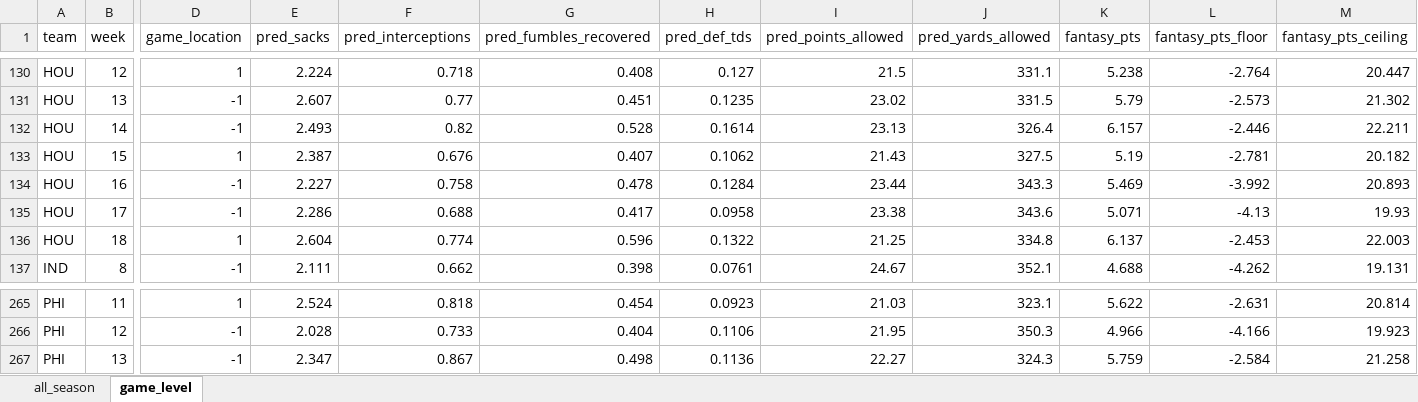
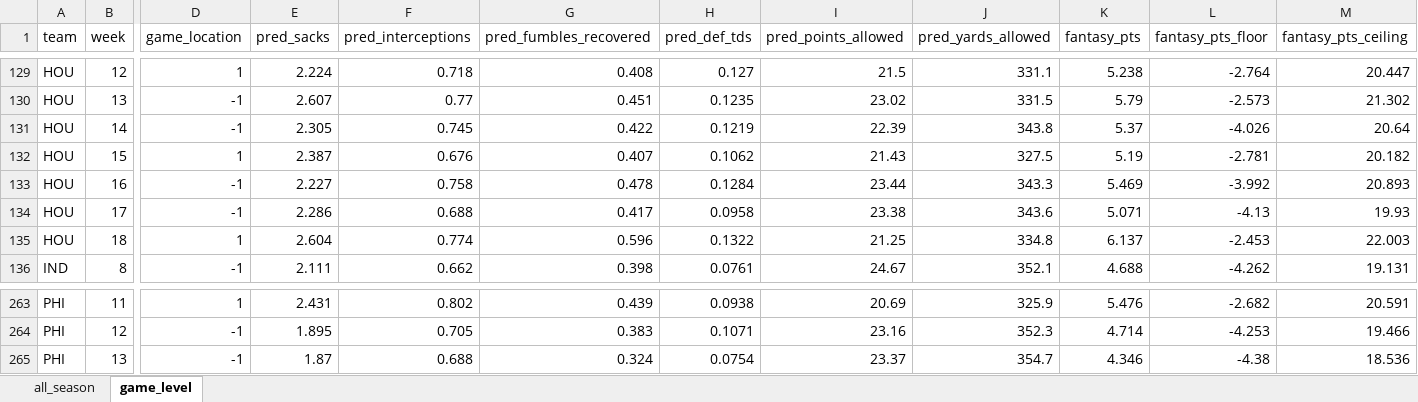
Before and after one commit to egomaniacsfantasy/lineup-lab, an Excel workbook: projections/def_2026_combined.xlsx, sheet game_level, drawn as a sheet; only a part is shown, gaps mark what is left out; values as stored, in another font and other column widths than the file's, no borders; addresses are those after the commit; the diff covers the shown part only; the diff names each change by its address in the sheet, - before the commit and + after, or states it on an @@ line.

```diff
--- a/projections/def_2026_combined.xlsx (sheet game_level)
+++ b/projections/def_2026_combined.xlsx (sheet game_level)
-E131 (pred_sacks): 2.493
+E131 (pred_sacks): 2.305
-F131 (pred_interceptions): 0.82
+F131 (pred_interceptions): 0.745
-G131 (pred_fumbles_recovered): 0.528
+G131 (pred_fumbles_recovered): 0.422
-H131 (pred_def_tds): 0.1614
+H131 (pred_def_tds): 0.1219
-I131 (pred_points_allowed): 23.13
+I131 (pred_points_allowed): 22.39
-J131 (pred_yards_allowed): 326.4
+J131 (pred_yards_allowed): 343.8
-K131 (fantasy_pts): 6.157
+K131 (fantasy_pts): 5.37
-L131 (fantasy_pts_floor): -2.446
+L131 (fantasy_pts_floor): -4.026
-M131 (fantasy_pts_ceiling): 22.211
+M131 (fantasy_pts_ceiling): 20.64
-E263 (pred_sacks): 2.524
+E263 (pred_sacks): 2.431
-F263 (pred_interceptions): 0.818
+F263 (pred_interceptions): 0.802
-G263 (pred_fumbles_recovered): 0.454
+G263 (pred_fumbles_recovered): 0.439
-H263 (pred_def_tds): 0.0923
+H263 (pred_def_tds): 0.0938
-I263 (pred_points_allowed): 21.03
+I263 (pred_points_allowed): 20.69
-J263 (pred_yards_allowed): 323.1
+J263 (pred_yards_allowed): 325.9
-K263 (fantasy_pts): 5.622
+K263 (fantasy_pts): 5.476
-L263 (fantasy_pts_floor): -2.631
+L263 (fantasy_pts_floor): -2.682
-M263 (fantasy_pts_ceiling): 20.814
+M263 (fantasy_pts_ceiling): 20.591
-E264 (pred_sacks): 2.028
+E264 (pred_sacks): 1.895
-F264 (pred_interceptions): 0.733
+F264 (pred_interceptions): 0.705
-G264 (pred_fumbles_recovered): 0.404
+G264 (pred_fumbles_recovered): 0.383
-H264 (pred_def_tds): 0.1106
+H264 (pred_def_tds): 0.1071
-I264 (pred_points_allowed): 21.95
+I264 (pred_points_allowed): 23.16
-J264 (pred_yards_allowed): 350.3
+J264 (pred_yards_allowed): 352.3
-K264 (fantasy_pts): 4.966
+K264 (fantasy_pts): 4.714
-L264 (fantasy_pts_floor): -4.166
+L264 (fantasy_pts_floor): -4.253
-M264 (fantasy_pts_ceiling): 19.923
+M264 (fantasy_pts_ceiling): 19.466
-E265 (pred_sacks): 2.347
+E265 (pred_sacks): 1.87
-F265 (pred_interceptions): 0.867
+F265 (pred_interceptions): 0.688
-G265 (pred_fumbles_recovered): 0.498
+G265 (pred_fumbles_recovered): 0.324
-H265 (pred_def_tds): 0.1136
+H265 (pred_def_tds): 0.0754
-I265 (pred_points_allowed): 22.27
+I265 (pred_points_allowed): 23.37
-J265 (pred_yards_allowed): 324.3
+J265 (pred_yards_allowed): 354.7
-K265 (fantasy_pts): 5.759
+K265 (fantasy_pts): 4.346
-L265 (fantasy_pts_floor): -2.584
+L265 (fantasy_pts_floor): -4.38
-M265 (fantasy_pts_ceiling): 21.258
+M265 (fantasy_pts_ceiling): 18.536
```
Also changed, not shown: 2 removed rows and 511 edited cells elsewhere in this sheet, sheet all_season.
